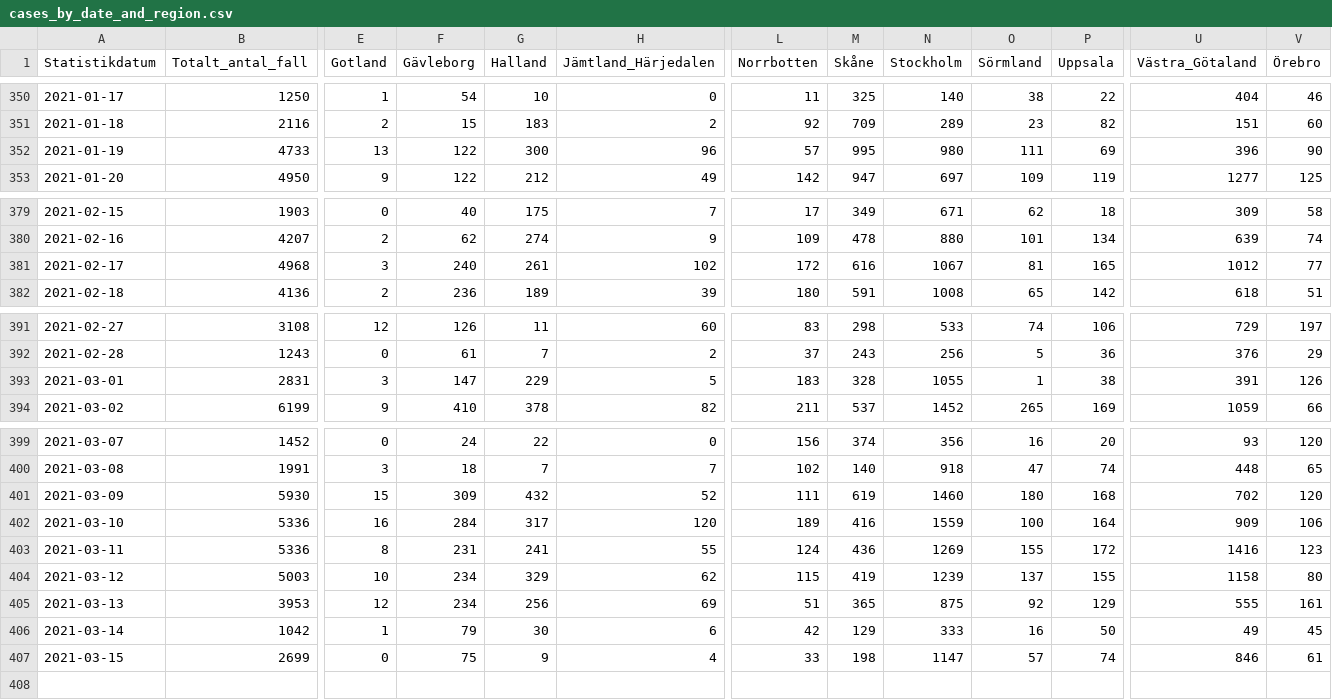
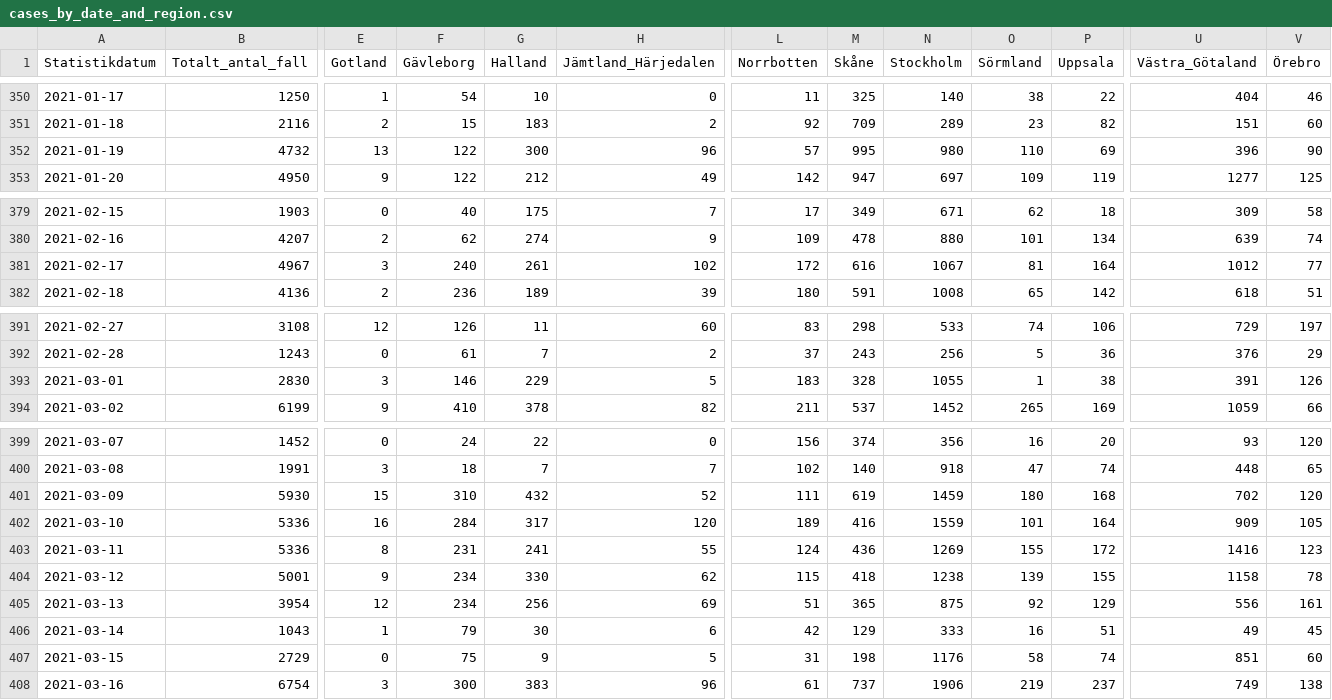
Before and after one commit to shortlisted/covid-19-sweden, a CSV file: cases_by_date_and_region.csv, drawn as a sheet; only a part is shown, gaps mark what is left out; rows hold the shown columns only; the diff covers the shown part only; the diff names each change by its address in the sheet, - before the commit and + after, or states it on an @@ line.

Commit message:
March 17, Swedish covid-19 data

```diff
--- a/cases_by_date_and_region.csv
+++ b/cases_by_date_and_region.csv
-B352 (Totalt_antal_fall): 4733
+B352 (Totalt_antal_fall): 4732
-O352 (Sörmland): 111
+O352 (Sörmland): 110
-B381 (Totalt_antal_fall): 4968
+B381 (Totalt_antal_fall): 4967
-P381 (Uppsala): 165
+P381 (Uppsala): 164
-B393 (Totalt_antal_fall): 2831
+B393 (Totalt_antal_fall): 2830
-F393 (Gävleborg): 147
+F393 (Gävleborg): 146
-F401 (Gävleborg): 309
+F401 (Gävleborg): 310
-N401 (Stockholm): 1460
+N401 (Stockholm): 1459
-O402 (Sörmland): 100
+O402 (Sörmland): 101
-V402 (Örebro): 106
+V402 (Örebro): 105
-B404 (Totalt_antal_fall): 5003
+B404 (Totalt_antal_fall): 5001
-E404 (Gotland): 10
+E404 (Gotland): 9
-G404 (Halland): 329
+G404 (Halland): 330
-M404 (Skåne): 419
+M404 (Skåne): 418
-N404 (Stockholm): 1239
+N404 (Stockholm): 1238
-O404 (Sörmland): 137
+O404 (Sörmland): 139
-V404 (Örebro): 80
+V404 (Örebro): 78
-B405 (Totalt_antal_fall): 3953
+B405 (Totalt_antal_fall): 3954
-U405 (Västra_Götaland): 555
+U405 (Västra_Götaland): 556
-B406 (Totalt_antal_fall): 1042
+B406 (Totalt_antal_fall): 1043
-P406 (Uppsala): 50
+P406 (Uppsala): 51
-B407 (Totalt_antal_fall): 2699
+B407 (Totalt_antal_fall): 2729
-H407 (Jämtland_Härjedalen): 4
+H407 (Jämtland_Härjedalen): 5
-L407 (Norrbotten): 33
+L407 (Norrbotten): 31
-N407 (Stockholm): 1147
+N407 (Stockholm): 1176
-O407 (Sörmland): 57
+O407 (Sörmland): 58
-U407 (Västra_Götaland): 846
+U407 (Västra_Götaland): 851
-V407 (Örebro): 61
+V407 (Örebro): 60
+row 408: 2021-03-16 | 6754 | 3 | 300 | 383 | 96 | 61 | 737 | 1906 | 219 | 237 | 749 | 138
```
Also changed, not shown: 2 edited cells elsewhere in this file, ICU_by_date.csv, deaths_by_date.csv, 3 other files.
